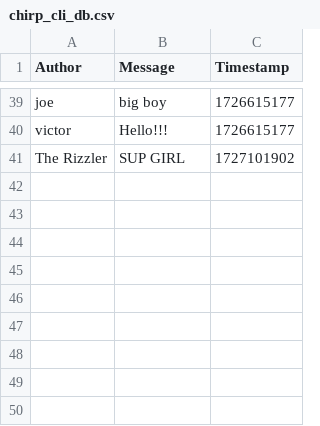
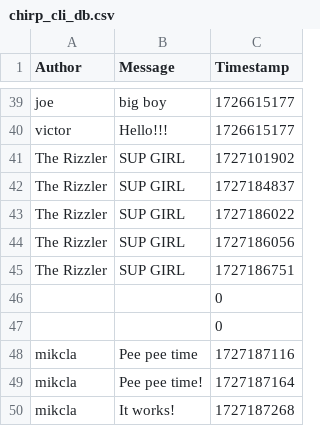
Before and after one commit to ITU-BDSA2024-GROUP4/Chirp, a CSV file: data/chirp_cli_db.csv, drawn as a sheet; only a part is shown, gaps mark what is left out; the diff names each change by its address in the sheet, - before the commit and + after, or states it on an @@ line.

Commit message:
WriteCheep use http
co-authored-by: Allan <allp@itu.dk>

```diff
--- a/data/chirp_cli_db.csv
+++ b/data/chirp_cli_db.csv
+row 42: The Rizzler | SUP GIRL | 1727184837
+row 43: The Rizzler | SUP GIRL | 1727186022
+row 44: The Rizzler | SUP GIRL | 1727186056
+row 45: The Rizzler | SUP GIRL | 1727186751
+row 46:  |  | 0
+row 47:  |  | 0
+row 48: mikcla | Pee pee time | 1727187116
+row 49: mikcla | Pee pee time! | 1727187164
+row 50: mikcla | It works! | 1727187268
```
Also changed, not shown: 2 other files.
